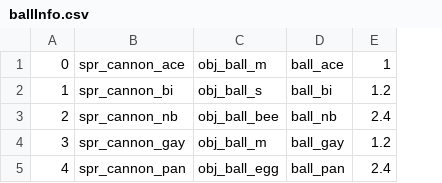
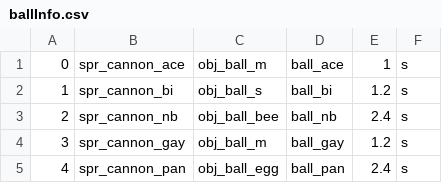
Before and after one commit to daysantace/AceInvaders, a CSV file: AceInvaders/datafiles/ballInfo.csv, drawn as a sheet; the diff names each change by its address in the sheet, - before the commit and + after, or states it on an @@ line.

Commit message:
added minimum ticket

```diff
--- a/AceInvaders/datafiles/ballInfo.csv
+++ b/AceInvaders/datafiles/ballInfo.csv
+column F, rows 1-5: all s
```
